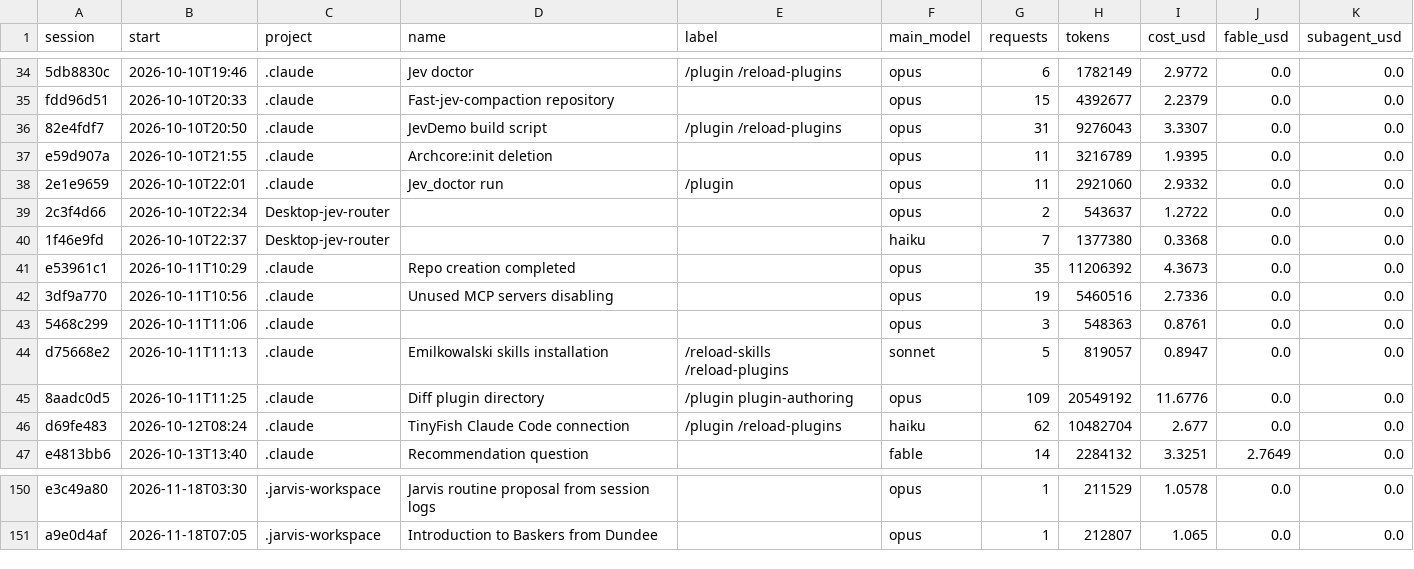
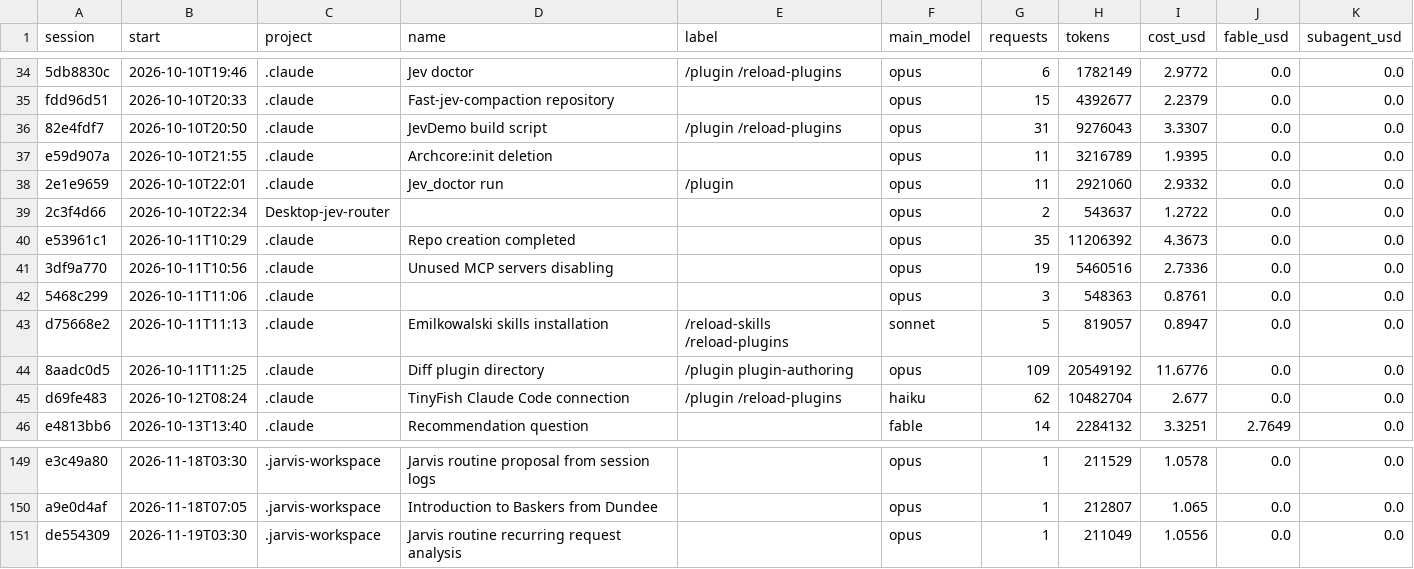
Before and after one commit to Baskers1/claude-usage-data, a CSV file: sessions.csv, drawn as a sheet; only a part is shown, gaps mark what is left out; removed rows and columns are numbered as before the commit, all else as after; the diff names each change by its address in the sheet, - before the commit and + after, or states it on an @@ line.

```diff
--- a/sessions.csv
+++ b/sessions.csv
-row 40: 1f46e9fd | 2026-10-10T22:37 | Desktop-jev-router |  |  | haiku | 7 | 1377380 | 0.3368 | 0.0 | 0.0
+row 151: de554309 | 2026-11-19T03:30 | .jarvis-workspace | Jarvis routine recurring request analysis |  | opus | 1 | 211049 | 1.0556 | 0.0 | 0.0
```
Also changed, not shown: usage.csv, 1 other file.
